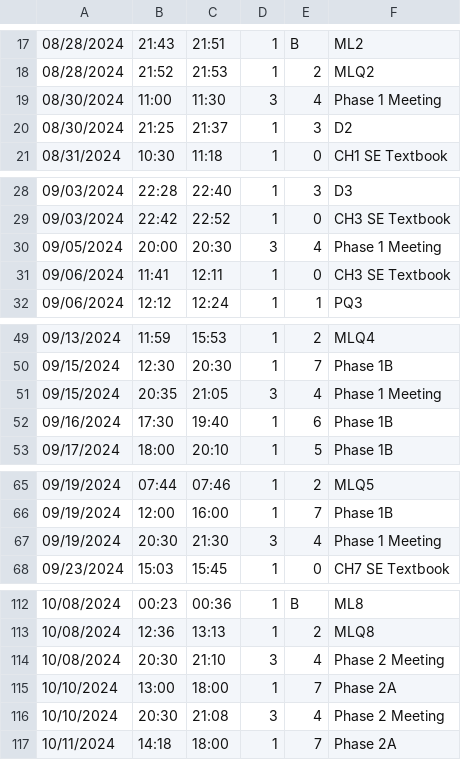
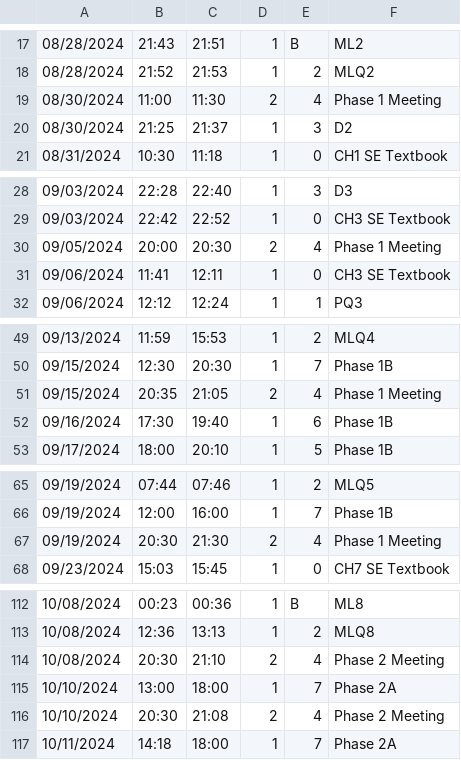
Before and after one commit to johnUMSL/team4-phase2-programA, a CSV file: TestOneLog.csv, drawn as a sheet; only a part is shown, gaps mark what is left out; the diff covers the shown part only; the diff names each change by its address in the sheet, - before the commit and + after, or states it on an @@ line.

```diff
--- a/TestOneLog.csv
+++ b/TestOneLog.csv
-D19: 3
+D19: 2
-D30: 3
+D30: 2
-D51: 3
+D51: 2
-D67: 3
+D67: 2
-D114: 3
+D114: 2
-D116: 3
+D116: 2
```
Also changed, not shown: 5 edited cells elsewhere in this file, 11 other files.
